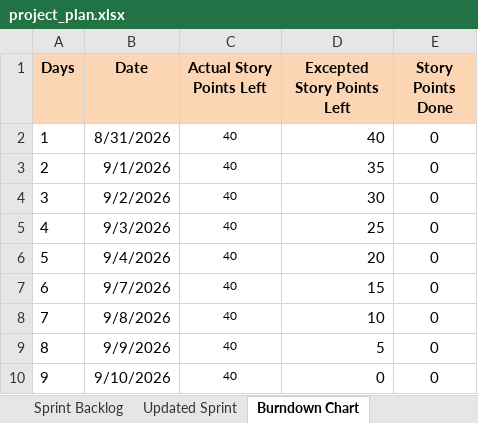
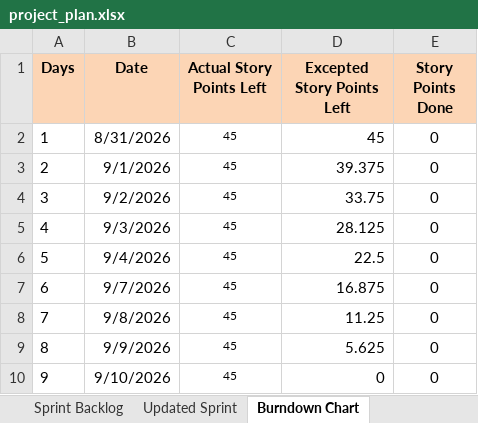
Before and after one commit to anodiamadmin/celrevive, an Excel workbook: project_plan.xlsx, sheet Burndown Chart, drawn as a sheet; values as stored, in another font and other column widths than the file's, no borders; charts and pictures not drawn; the diff names each change by its address in the sheet, - before the commit and + after, or states it on an @@ line.

Commit message:
cmt

```diff
--- a/project_plan.xlsx (sheet Burndown Chart)
+++ b/project_plan.xlsx (sheet Burndown Chart)
-C2:C10 (Actual Story Points Left): 40
+C2:C10 (Actual Story Points Left): 45
-D2 (Excepted Story Points Left): 40
+D2 (Excepted Story Points Left): 45
-D3 (Excepted Story Points Left): 35
+D3 (Excepted Story Points Left): 39.375
-D4 (Excepted Story Points Left): 30
+D4 (Excepted Story Points Left): 33.75
-D5 (Excepted Story Points Left): 25
+D5 (Excepted Story Points Left): 28.125
-D6 (Excepted Story Points Left): 20
+D6 (Excepted Story Points Left): 22.5
-D7 (Excepted Story Points Left): 15
+D7 (Excepted Story Points Left): 16.875
-D8 (Excepted Story Points Left): 10
+D8 (Excepted Story Points Left): 11.25
-D9 (Excepted Story Points Left): 5
+D9 (Excepted Story Points Left): 5.625
```
Also changed, not shown: sheet Updated Sprint, formulas that keep their value, charts or pictures.
